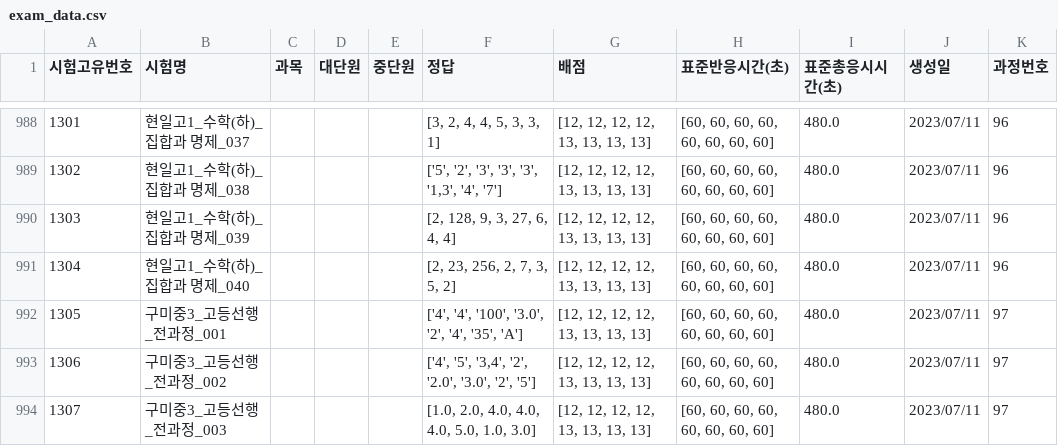
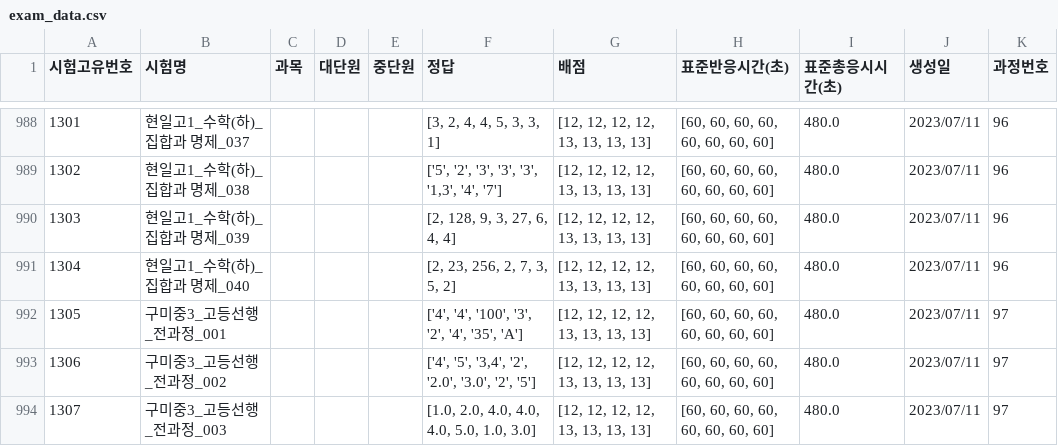
Before and after one commit to JulimPark/streamlit_second, a CSV file: exam_data.csv, drawn as a sheet; only a part is shown, gaps mark what is left out; the diff names each change by its address in the sheet, - before the commit and + after, or states it on an @@ line.

Commit message:
2023-7-12 18:25:30

```diff
--- a/exam_data.csv
+++ b/exam_data.csv
-F992 (정답): ['4', '4', '100', '3.0', '2', '4', '35', 'A']
+F992 (정답): ['4', '4', '100', '3', '2', '4', '35', 'A']
```
